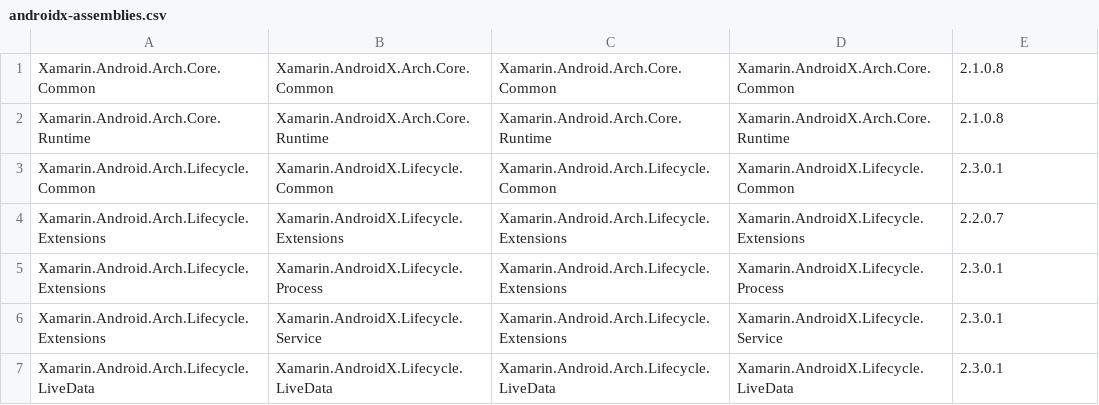
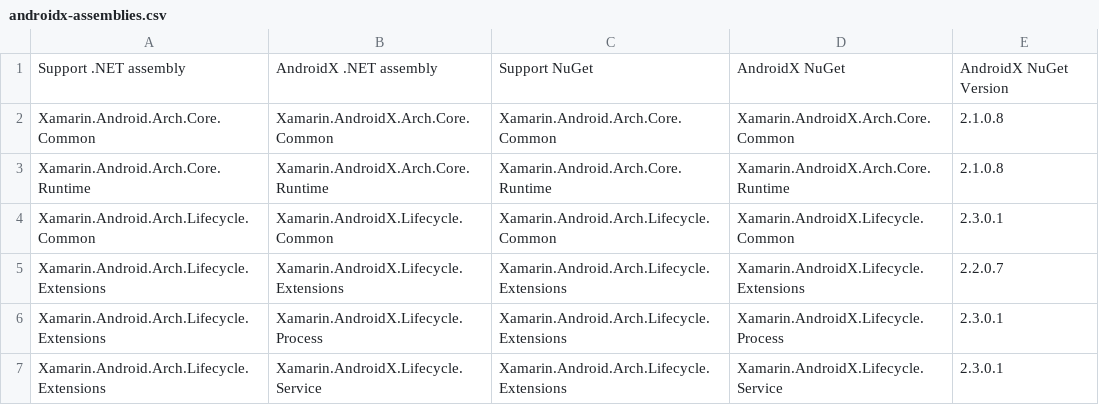
Before and after one commit to xamarin/AndroidX, a CSV file: mappings/androidx-assemblies.csv, drawn as a sheet; only a part is shown; the shorter side is filled out with more unchanged rows.

Commit message:
mappings updates

```diff
--- a/mappings/androidx-assemblies.csv
+++ b/mappings/androidx-assemblies.csv
@@ -1 +1,2 @@
+Support .NET assembly,AndroidX .NET assembly,Support NuGet,AndroidX NuGet,AndroidX NuGet Version
 Xamarin.Android.Arch.Core.Common,Xamarin.AndroidX.Arch.Core.Common,Xamarin.Android.Arch.Core.Common,Xamarin.AndroidX.Arch.Core.Common,2.1.0.8
```
Also changed, not shown: 2 other files.
